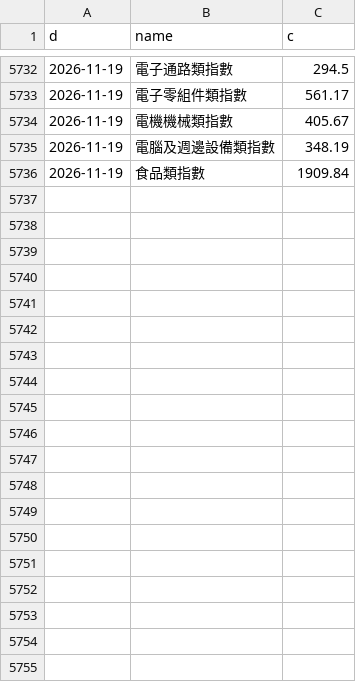
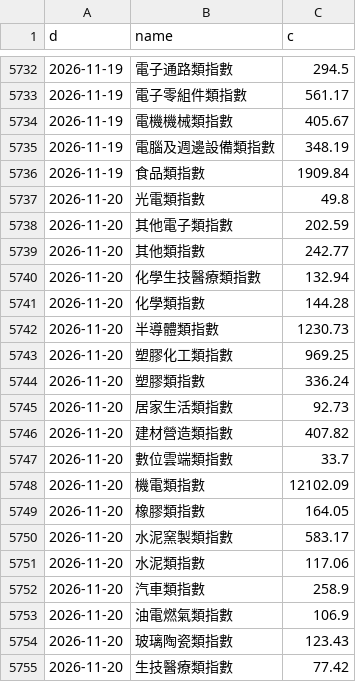
Before and after one commit to North7/morningbell, a CSV file: data/hist/TW_SECT.csv, drawn as a sheet; only a part is shown, gaps mark what is left out; the diff covers the shown part only; the diff names each change by its address in the sheet, - before the commit and + after, or states it on an @@ line.

```diff
--- a/data/hist/TW_SECT.csv
+++ b/data/hist/TW_SECT.csv
+row 5737: 2026-11-20 | 光電類指數 | 49.8
+row 5738: 2026-11-20 | 其他電子類指數 | 202.59
+row 5739: 2026-11-20 | 其他類指數 | 242.77
+row 5740: 2026-11-20 | 化學生技醫療類指數 | 132.94
+row 5741: 2026-11-20 | 化學類指數 | 144.28
+row 5742: 2026-11-20 | 半導體類指數 | 1230.73
+row 5743: 2026-11-20 | 塑膠化工類指數 | 969.25
+row 5744: 2026-11-20 | 塑膠類指數 | 336.24
+row 5745: 2026-11-20 | 居家生活類指數 | 92.73
+row 5746: 2026-11-20 | 建材營造類指數 | 407.82
+row 5747: 2026-11-20 | 數位雲端類指數 | 33.7
+row 5748: 2026-11-20 | 機電類指數 | 12102.09
+row 5749: 2026-11-20 | 橡膠類指數 | 164.05
+row 5750: 2026-11-20 | 水泥窯製類指數 | 583.17
+row 5751: 2026-11-20 | 水泥類指數 | 117.06
+row 5752: 2026-11-20 | 汽車類指數 | 258.9
+row 5753: 2026-11-20 | 油電燃氣類指數 | 106.9
+row 5754: 2026-11-20 | 玻璃陶瓷類指數 | 123.43
+row 5755: 2026-11-20 | 生技醫療類指數 | 77.42
```
Also changed, not shown: 18 added rows elsewhere in this file, data/hist/TW_2330.csv, data/hist/TW_2345.csv, 36 other files.
